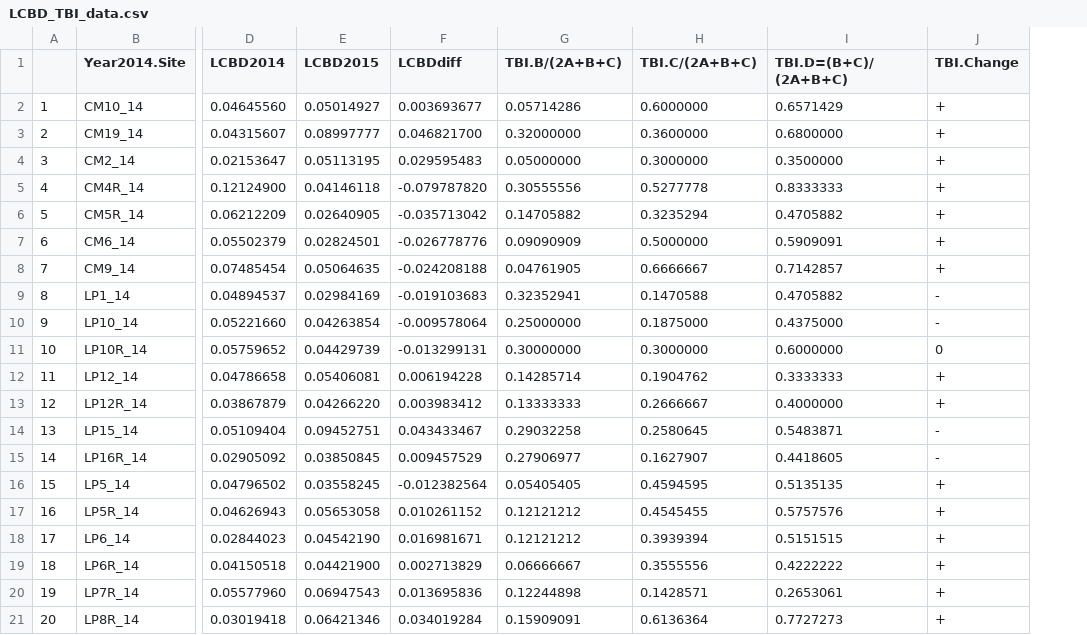
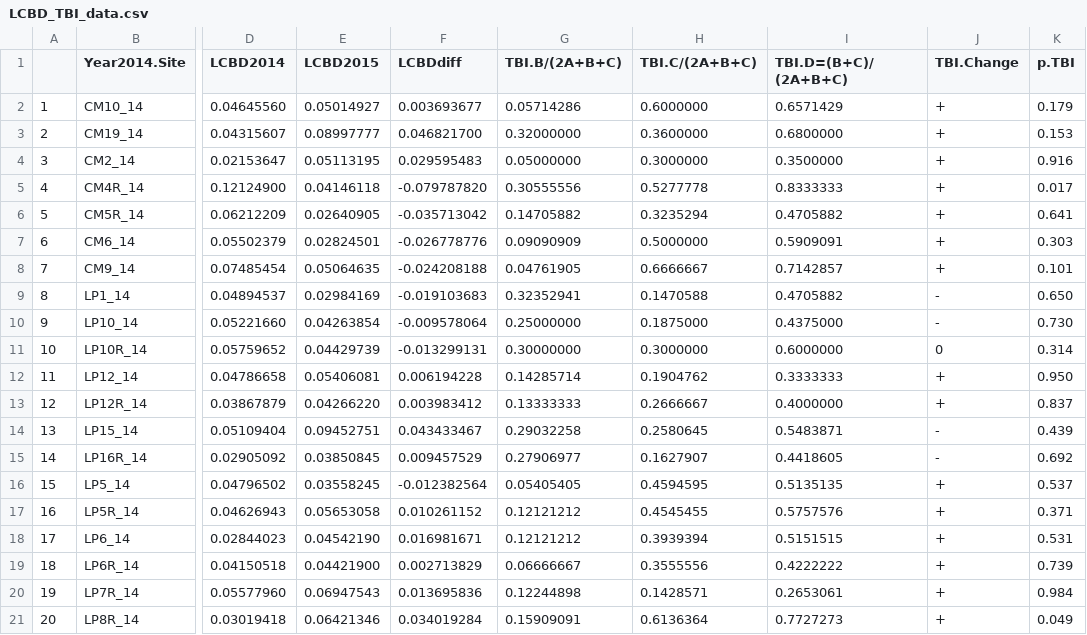
Before and after one commit to cdrobich/WaterLevelsandBirds, a CSV file: Data/LCBD_TBI_data.csv, drawn as a sheet; only a part is shown, gaps mark what is left out; the diff names each change by its address in the sheet, - before the commit and + after, or states it on an @@ line.

Commit message:
added p values to the data

```diff
--- a/Data/LCBD_TBI_data.csv
+++ b/Data/LCBD_TBI_data.csv
+column K (p.TBI), rows 2-21: 0.179 | 0.153 | 0.916 | 0.017 | 0.641 | 0.303 | 0.101 | 0.650 | 0.730 | 0.314 | 0.950 | 0.837 | 0.439 | 0.692 | 0.537 | 0.371 | 0.531 | 0.739 | 0.984 | 0.049
```
Also changed, not shown: 1 other file.
